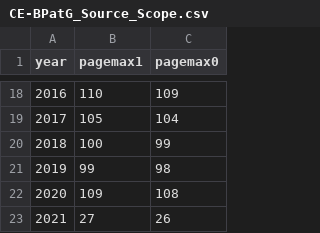
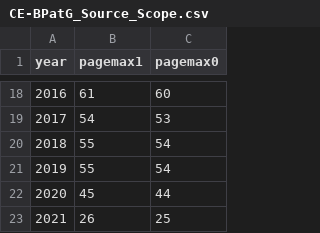
Before and after one commit to SeanFobbe/ce-bpatg, a CSV file: CE-BPatG_Source_Scope.csv, drawn as a sheet; only a part is shown, gaps mark what is left out; the diff covers the shown part only.

Commit message:
update scope

```diff
--- a/CE-BPatG_Source_Scope.csv
+++ b/CE-BPatG_Source_Scope.csv
@@ -18,6 +18,6 @@ year,pagemax1,pagemax0
-2016,110,109
-2017,105,104
-2018,100,99
-2019,99,98
-2020,109,108
-2021,27,26
+2016,61,60
+2017,54,53
+2018,55,54
+2019,55,54
+2020,45,44
+2021,26,25
```
Also changed, not shown: 32 edited cells elsewhere in this file.
